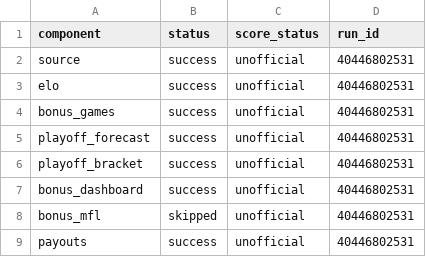
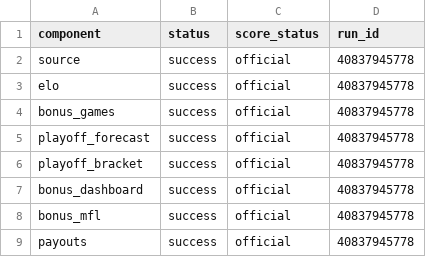
Before and after one commit to TheMathNinja/FAFL-GM-Dashboard, a CSV file: data/component_publish_status.csv, drawn as a sheet.

```diff
--- a/data/component_publish_status.csv
+++ b/data/component_publish_status.csv
@@ -1,9 +1,9 @@
 component,status,score_status,run_id
-source,success,unofficial,40446802531
-elo,success,unofficial,40446802531
-bonus_games,success,unofficial,40446802531
-playoff_forecast,success,unofficial,40446802531
-playoff_bracket,success,unofficial,40446802531
-bonus_dashboard,success,unofficial,40446802531
-bonus_mfl,skipped,unofficial,40446802531
-payouts,success,unofficial,40446802531
+source,success,official,40837945778
+elo,success,official,40837945778
+bonus_games,success,official,40837945778
+playoff_forecast,success,official,40837945778
+playoff_bracket,success,official,40837945778
+bonus_dashboard,success,official,40837945778
+bonus_mfl,success,official,40837945778
+payouts,success,official,40837945778
```
Also changed, not shown: data/playoff_swing.csv, data/weekly_sharks_team_means.csv, 33 other files.
